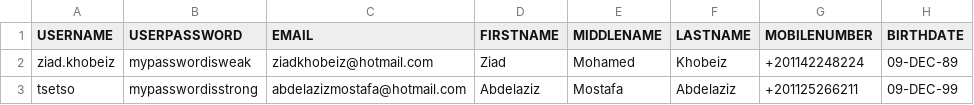
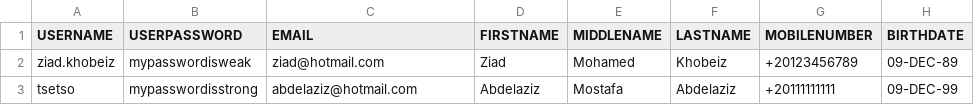
Before and after one commit to aymanred121/Examination-Management-System, a CSV file: Database Tables/APPUSER.csv, drawn as a sheet.

Commit message:
Update APPUSER.csv

```diff
--- a/Database Tables/APPUSER.csv
+++ b/Database Tables/APPUSER.csv
@@ -1,3 +1,3 @@
 "USERNAME","USERPASSWORD","EMAIL","FIRSTNAME","MIDDLENAME","LASTNAME","MOBILENUMBER","BIRTHDATE"
-"ziad.khobeiz","mypasswordisweak","ziadkhobeiz@hotmail.com","Ziad","Mohamed","Khobeiz","+201142248224","09-DEC-89"
-"tsetso","mypasswordisstrong","abdelazizmostafa@hotmail.com","Abdelaziz","Mostafa","Abdelaziz","+201125266211","09-DEC-99"
+"ziad.khobeiz","mypasswordisweak","ziad@hotmail.com","Ziad","Mohamed","Khobeiz","+20123456789","09-DEC-89"
+"tsetso","mypasswordisstrong","abdelaziz@hotmail.com","Abdelaziz","Mostafa","Abdelaziz","+20111111111","09-DEC-99"
```
